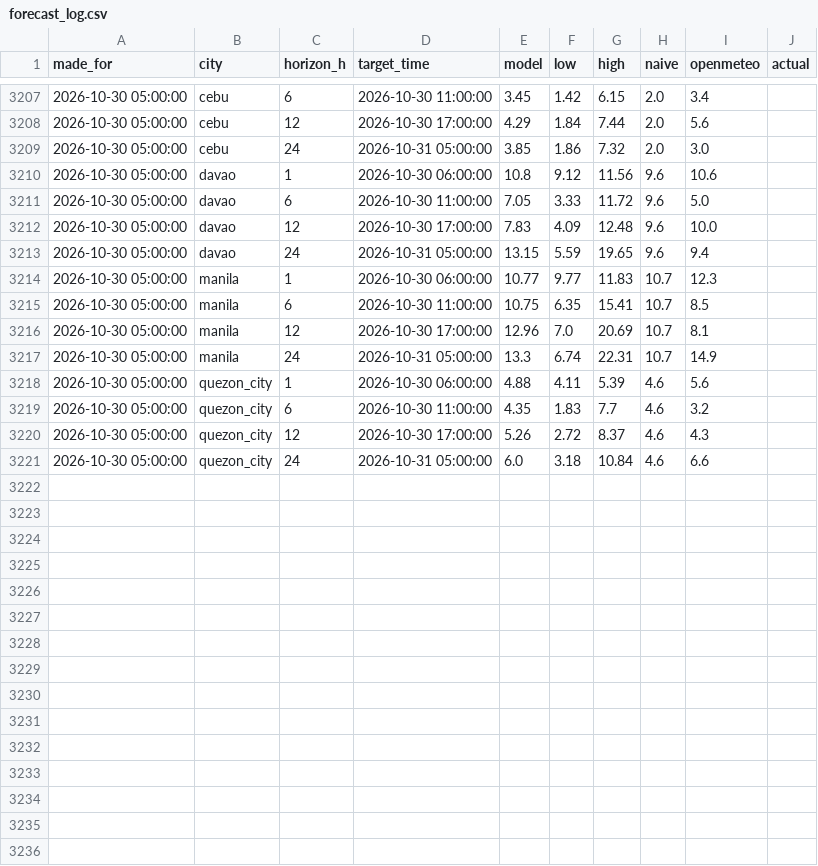
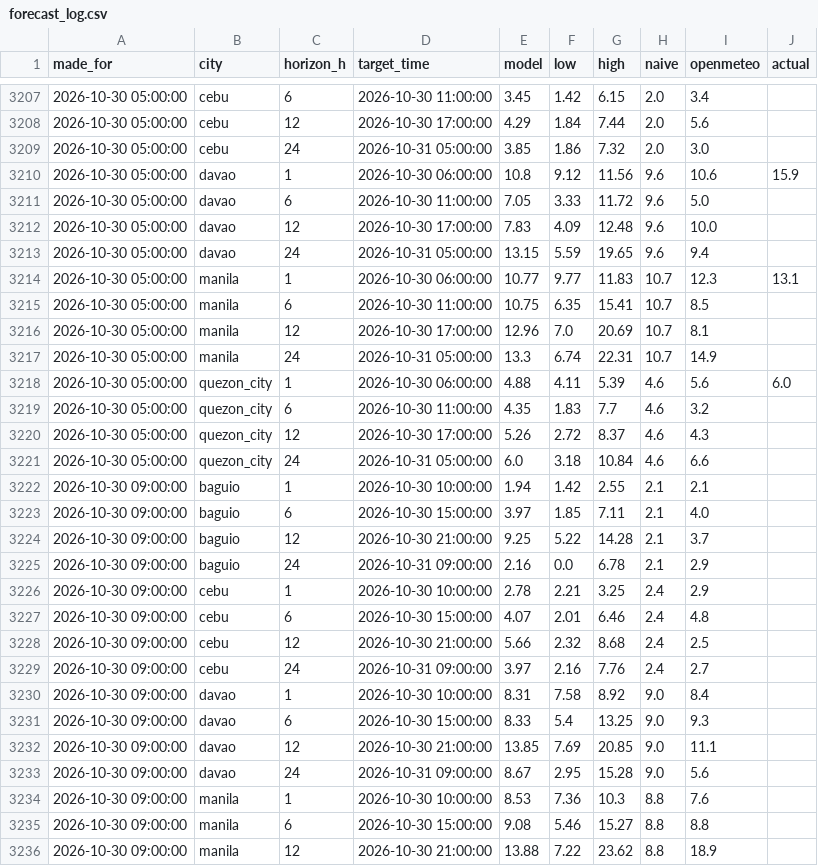
Before and after one commit to Zeref538/hangin, a CSV file: data/forecast_log.csv, drawn as a sheet; only a part is shown, gaps mark what is left out; the diff covers the shown part only.

```diff
--- a/data/forecast_log.csv
+++ b/data/forecast_log.csv
@@ -3209,3 +3209,3 @@ made_for,city,horizon_h,target_time,model,low,high,naive,openmeteo,actual
 2026-10-30 05:00:00,cebu,24,2026-10-31 05:00:00,3.85,1.86,7.32,2.0,3.0,
-2026-10-30 05:00:00,davao,1,2026-10-30 06:00:00,10.8,9.12,11.56,9.6,10.6,
+2026-10-30 05:00:00,davao,1,2026-10-30 06:00:00,10.8,9.12,11.56,9.6,10.6,15.9
 2026-10-30 05:00:00,davao,6,2026-10-30 11:00:00,7.05,3.33,11.72,9.6,5.0,
@@ -3213,3 +3213,3 @@ made_for,city,horizon_h,target_time,model,low,high,naive,openmeteo,actual
 2026-10-30 05:00:00,davao,24,2026-10-31 05:00:00,13.15,5.59,19.65,9.6,9.4,
-2026-10-30 05:00:00,manila,1,2026-10-30 06:00:00,10.77,9.77,11.83,10.7,12.3,
+2026-10-30 05:00:00,manila,1,2026-10-30 06:00:00,10.77,9.77,11.83,10.7,12.3,13.1
 2026-10-30 05:00:00,manila,6,2026-10-30 11:00:00,10.75,6.35,15.41,10.7,8.5,
@@ -3217,3 +3217,3 @@ made_for,city,horizon_h,target_time,model,low,high,naive,openmeteo,actual
 2026-10-30 05:00:00,manila,24,2026-10-31 05:00:00,13.3,6.74,22.31,10.7,14.9,
-2026-10-30 05:00:00,quezon_city,1,2026-10-30 06:00:00,4.88,4.11,5.39,4.6,5.6,
+2026-10-30 05:00:00,quezon_city,1,2026-10-30 06:00:00,4.88,4.11,5.39,4.6,5.6,6.0
 2026-10-30 05:00:00,quezon_city,6,2026-10-30 11:00:00,4.35,1.83,7.7,4.6,3.2,
@@ -3221 +3221,16 @@ made_for,city,horizon_h,target_time,model,low,high,naive,openmeteo,actual
 2026-10-30 05:00:00,quezon_city,24,2026-10-31 05:00:00,6.0,3.18,10.84,4.6,6.6,
+2026-10-30 09:00:00,baguio,1,2026-10-30 10:00:00,1.94,1.42,2.55,2.1,2.1,
+2026-10-30 09:00:00,baguio,6,2026-10-30 15:00:00,3.97,1.85,7.11,2.1,4.0,
+2026-10-30 09:00:00,baguio,12,2026-10-30 21:00:00,9.25,5.22,14.28,2.1,3.7,
+2026-10-30 09:00:00,baguio,24,2026-10-31 09:00:00,2.16,0.0,6.78,2.1,2.9,
+2026-10-30 09:00:00,cebu,1,2026-10-30 10:00:00,2.78,2.21,3.25,2.4,2.9,
+2026-10-30 09:00:00,cebu,6,2026-10-30 15:00:00,4.07,2.01,6.46,2.4,4.8,
+2026-10-30 09:00:00,cebu,12,2026-10-30 21:00:00,5.66,2.32,8.68,2.4,2.5,
+2026-10-30 09:00:00,cebu,24,2026-10-31 09:00:00,3.97,2.16,7.76,2.4,2.7,
+2026-10-30 09:00:00,davao,1,2026-10-30 10:00:00,8.31,7.58,8.92,9.0,8.4,
+2026-10-30 09:00:00,davao,6,2026-10-30 15:00:00,8.33,5.4,13.25,9.0,9.3,
+2026-10-30 09:00:00,davao,12,2026-10-30 21:00:00,13.85,7.69,20.85,9.0,11.1,
+2026-10-30 09:00:00,davao,24,2026-10-31 09:00:00,8.67,2.95,15.28,9.0,5.6,
+2026-10-30 09:00:00,manila,1,2026-10-30 10:00:00,8.53,7.36,10.3,8.8,7.6,
+2026-10-30 09:00:00,manila,6,2026-10-30 15:00:00,9.08,5.46,15.27,8.8,8.8,
+2026-10-30 09:00:00,manila,12,2026-10-30 21:00:00,13.88,7.22,23.62,8.8,18.9,
```
Also changed, not shown: 5 added rows and 12 edited cells elsewhere in this file, 1 other file.
